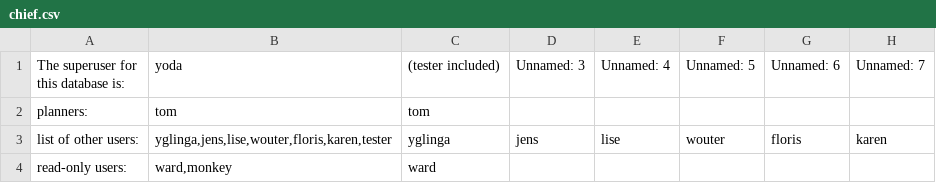
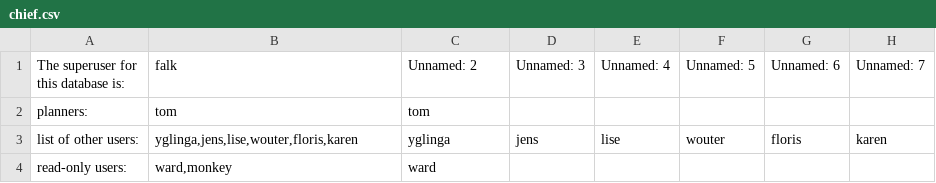
Before and after one commit to inbo/n2khab-mne-monitoring, a CSV file: 900_database_organization/mnmgwdb_db_structure/chief.csv, drawn as a sheet.

```diff
--- a/900_database_organization/mnmgwdb_db_structure/chief.csv
+++ b/900_database_organization/mnmgwdb_db_structure/chief.csv
@@ -1,4 +1,4 @@
-The superuser for this database is:,yoda,(tester included),Unnamed: 3,Unnamed: 4,Unnamed: 5,Unnamed: 6,Unnamed: 7
+The superuser for this database is:,falk,Unnamed: 2,Unnamed: 3,Unnamed: 4,Unnamed: 5,Unnamed: 6,Unnamed: 7
 planners:,tom,tom,,,,,
-list of other users:,"yglinga,jens,lise,wouter,floris,karen,tester",yglinga,jens,lise,wouter,floris,karen
+list of other users:,"yglinga,jens,lise,wouter,floris,karen",yglinga,jens,lise,wouter,floris,karen
 read-only users:,"ward,monkey",ward,,,,,
```
Also changed, not shown: 900_database_organization/mnmgwdb_db_structure/ChemicalSamplingActivities.csv, 900_database_organization/mnmgwdb_db_structure/EXPOST.csv, 12 other files.
